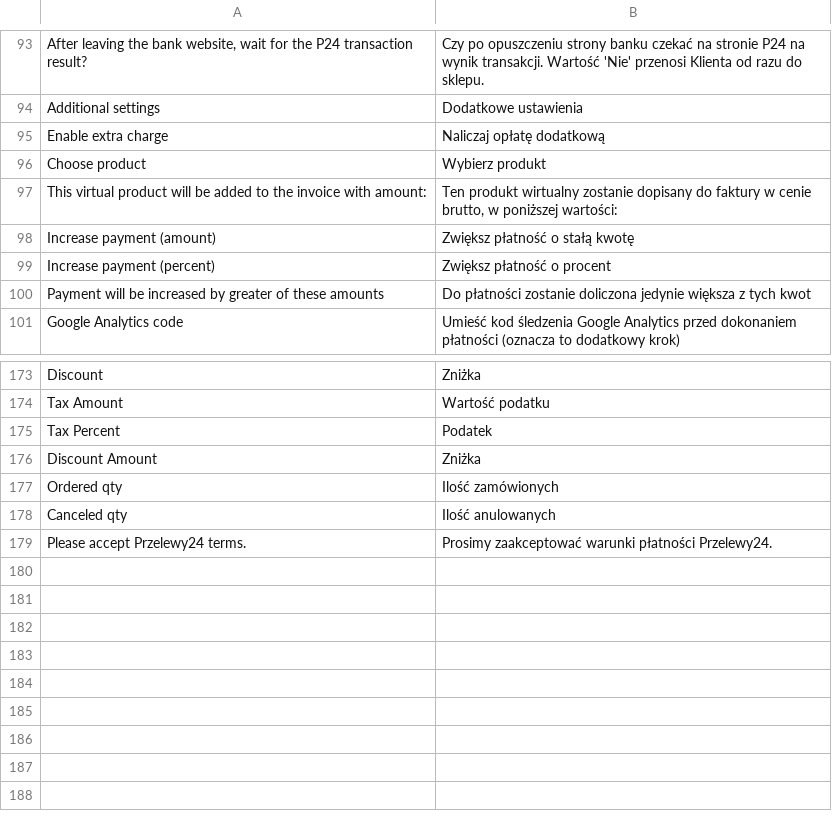
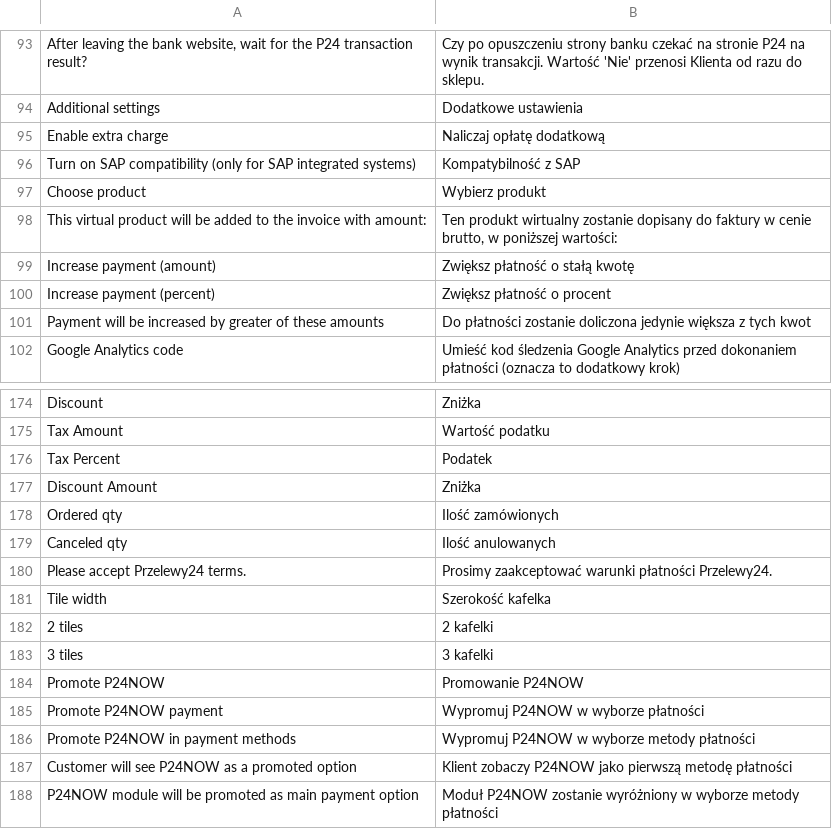
Before and after one commit to groomershop/przelewy24, a CSV file: i18n/pl_PL.csv, drawn as a sheet; only a part is shown, gaps mark what is left out; the diff names each change by its address in the sheet, - before the commit and + after, or states it on an @@ line.

```diff
--- a/i18n/pl_PL.csv
+++ b/i18n/pl_PL.csv
+row 96: Turn on SAP compatibility (only for SAP integrated systems) | Kompatybilność z SAP
+row 181: Tile width | Szerokość kafelka
+row 182: 2 tiles | 2 kafelki
+row 183: 3 tiles | 3 kafelki
+row 184: Promote P24NOW | Promowanie P24NOW
+row 185: Promote P24NOW payment | Wypromuj P24NOW w wyborze płatności
+row 186: Promote P24NOW in payment methods | Wypromuj P24NOW w wyborze metody płatności
+row 187: Customer will see P24NOW as a promoted option | Klient zobaczy P24NOW jako pierwszą metodę płatności
+row 188: P24NOW module will be promoted as main payment option | Moduł P24NOW zostanie wyróżniony w wyborze metody płatności
```
Also changed, not shown: i18n/cs_CZ.csv, i18n/hu_HU.csv, 15 other files.
